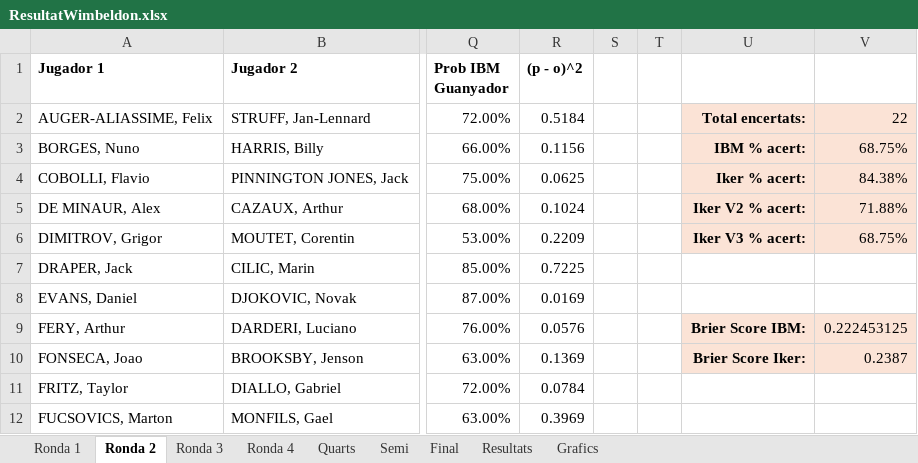
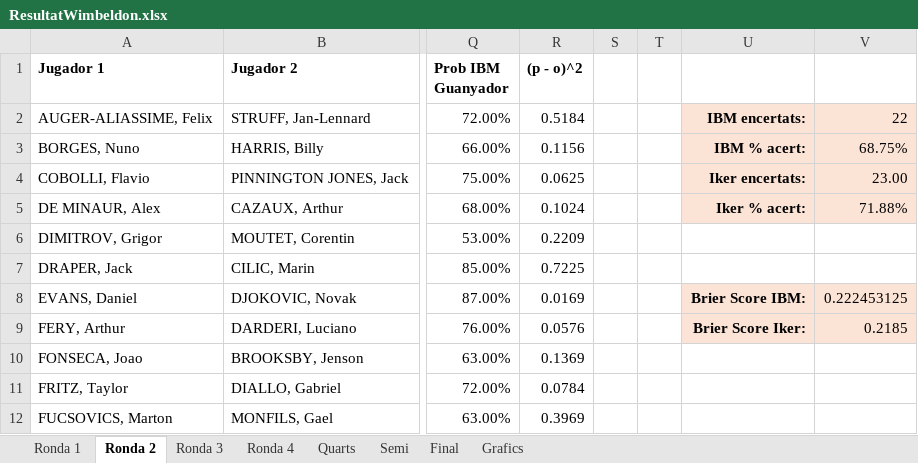
Before and after one commit to ikerUdG/Me-vs.-IBM, an Excel workbook: ResultatWimbeldon.xlsx, sheet Ronda 2, drawn as a sheet; only a part is shown, gaps mark what is left out; values as stored, in another font and other column widths than the file's, no borders; conditional formats not drawn; the diff names each change by its address in the sheet, - before the commit and + after, or states it on an @@ line.

```diff
--- a/ResultatWimbeldon.xlsx (sheet Ronda 2)
+++ b/ResultatWimbeldon.xlsx (sheet Ronda 2)
-sheet tab: Resultats
-U2: Total encertats:
+U2: IBM encertats:
-U4: Iker % acert:
+U4: Iker encertats:
-V4: 84.38%
+V4: 23.00
-U5: Iker V2 % acert:
+U5: Iker % acert:
-U6: Iker V3 % acert:
+U6: (empty)
-U6:V6 fill: #FBE3D6
+U6:V6 fill: none
-V6: 68.75%
+V6: (empty)
-U8: (empty)
+U8: Brier Score IBM:
-U8:V8 fill: none
+U8:V8 fill: #FBE3D6
-V8: (empty)
+V8: 0.222453125
-U9: Brier Score IBM:
+U9: Brier Score Iker:
-V9: 0.222453125
+V9: 0.2185
-U10: Brier Score Iker:
+U10: (empty)
-U10:V10 fill: #FBE3D6
+U10:V10 fill: none
-V10: 0.2387
+V10: (empty)
```
Also changed, not shown: sheet Grafics, sheet Ronda 1, sheet Quarts, sheet Ronda 4, sheet Ronda 3, sheet Final, 1 more sheet, charts or pictures.
